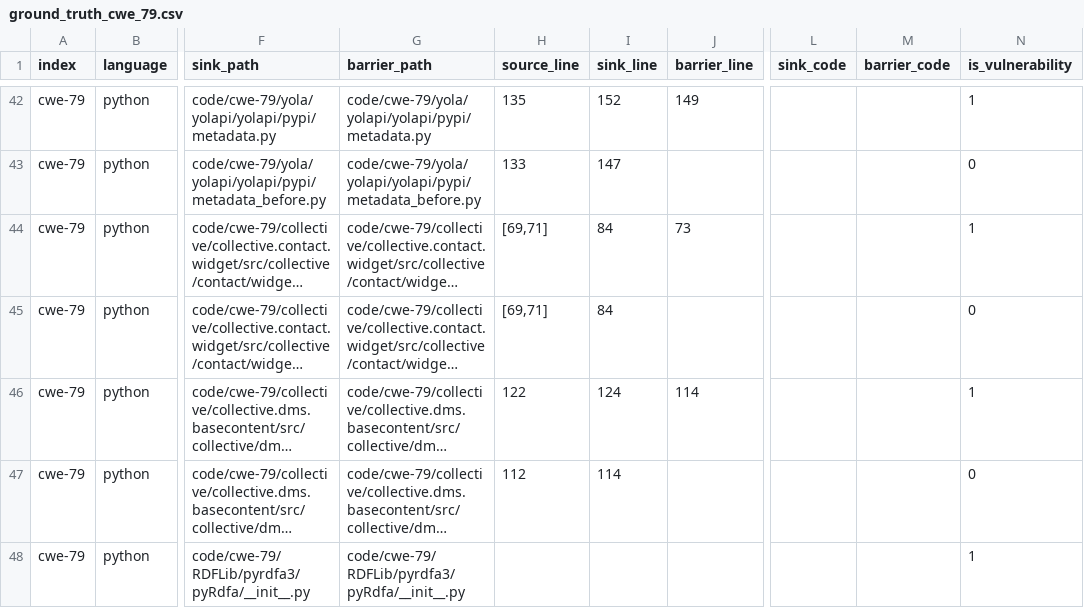
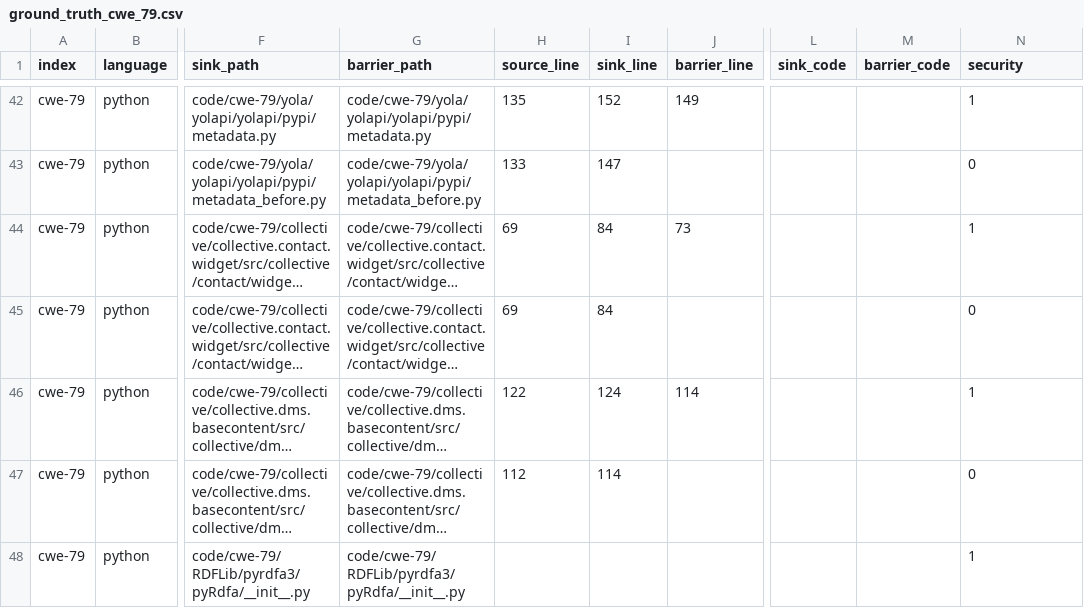
Before and after one commit to GuoLan-Fruket/ReposVulData, a CSV file: ground_truth_cwe_79.csv, drawn as a sheet; only a part is shown, gaps mark what is left out; long unchanged cells end in …; the diff names each change by its address in the sheet, - before the commit and + after, or states it on an @@ line.

```diff
--- a/ground_truth_cwe_79.csv
+++ b/ground_truth_cwe_79.csv
-N1: is_vulnerability
+N1: security
-H44:H45 (source_line): [69,71]
+H44:H45 (source_line): 69
```
Also changed, not shown: ground_truth_cwe_22.csv, ground_truth_cwe_601.csv, 15 other files.
